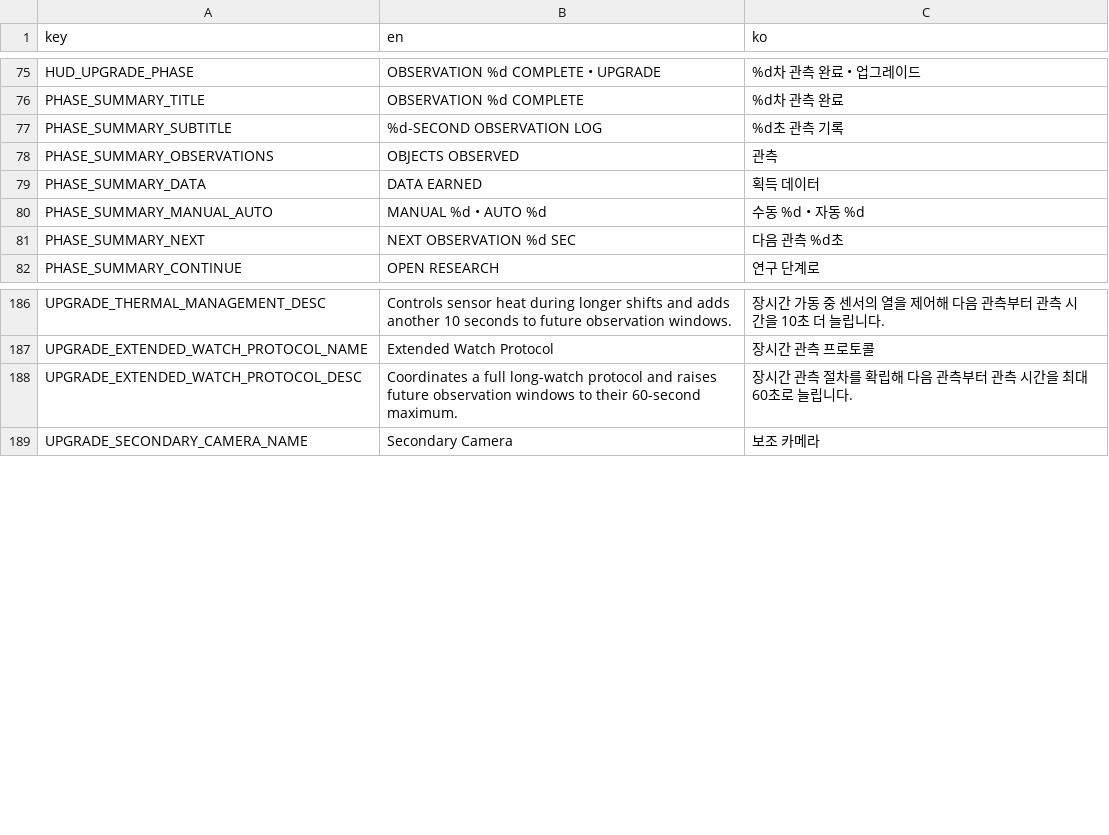
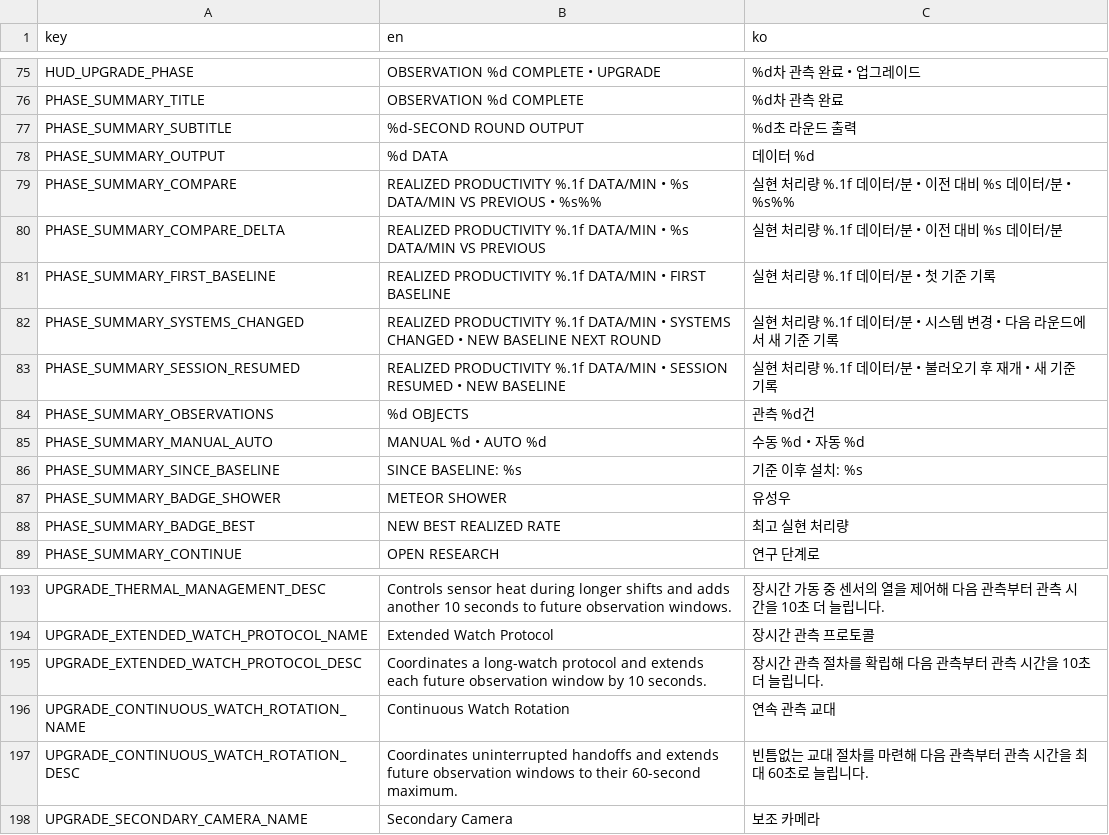
Before and after one commit to frotrue/nightwatch-array, a CSV file: localization/ui.csv, drawn as a sheet; only a part is shown, gaps mark what is left out.

```diff
--- a/localization/ui.csv
+++ b/localization/ui.csv
@@ -76,7 +76,14 @@ HUD_UPGRADE_PHASE,OBSERVATION %d COMPLETE  •  UPGRADE,%d차 관측 완료  •
 PHASE_SUMMARY_TITLE,OBSERVATION %d COMPLETE,%d차 관측 완료
-PHASE_SUMMARY_SUBTITLE,%d-SECOND OBSERVATION LOG,%d초 관측 기록
-PHASE_SUMMARY_OBSERVATIONS,OBJECTS OBSERVED,관측
-PHASE_SUMMARY_DATA,DATA EARNED,획득 데이터
+PHASE_SUMMARY_SUBTITLE,%d-SECOND ROUND OUTPUT,%d초 라운드 출력
+PHASE_SUMMARY_OUTPUT,%d DATA,데이터 %d
+PHASE_SUMMARY_COMPARE,REALIZED PRODUCTIVITY %.1f DATA/MIN  •  %s DATA/MIN VS PREVIOUS  •  %s%%,실현 처리량 %.1f 데이터/분  •  이전 대비 %s 데이터/분  •  %s%%
+PHASE_SUMMARY_COMPARE_DELTA,REALIZED PRODUCTIVITY %.1f DATA/MIN  •  %s DATA/MIN VS PREVIOUS,실현 처리량 %.1f 데이터/분  •  이전 대비 %s 데이터/분
+PHASE_SUMMARY_FIRST_BASELINE,REALIZED PRODUCTIVITY %.1f DATA/MIN  •  FIRST BASELINE,실현 처리량 %.1f 데이터/분  •  첫 기준 기록
+PHASE_SUMMARY_SYSTEMS_CHANGED,REALIZED PRODUCTIVITY %.1f DATA/MIN  •  SYSTEMS CHANGED  •  NEW BASELINE NEXT ROUND,실현 처리량 %.1f 데이터/분  •  시스템 변경  •  다음 라운드에서 새 기준 기록
+PHASE_SUMMARY_SESSION_RESUMED,REALIZED PRODUCTIVITY %.1f DATA/MIN  •  SESSION RESUMED  •  NEW BASELINE,실현 처리량 %.1f 데이터/분  •  불러오기 후 재개  •  새 기준 기록
+PHASE_SUMMARY_OBSERVATIONS,%d OBJECTS,관측 %d건
 PHASE_SUMMARY_MANUAL_AUTO,MANUAL %d  •  AUTO %d,수동 %d  •  자동 %d
-PHASE_SUMMARY_NEXT,NEXT OBSERVATION  %d SEC,다음 관측  %d초
+PHASE_SUMMARY_SINCE_BASELINE,SINCE BASELINE: %s,기준 이후 설치: %s
+PHASE_SUMMARY_BADGE_SHOWER,METEOR SHOWER,유성우
+PHASE_SUMMARY_BADGE_BEST,NEW BEST REALIZED RATE,최고 실현 처리량
 PHASE_SUMMARY_CONTINUE,OPEN RESEARCH,연구 단계로
@@ -187,3 +194,5 @@ UPGRADE_THERMAL_MANAGEMENT_DESC,Controls sensor heat during longer shifts and ad
 UPGRADE_EXTENDED_WATCH_PROTOCOL_NAME,Extended Watch Protocol,장시간 관측 프로토콜
-UPGRADE_EXTENDED_WATCH_PROTOCOL_DESC,Coordinates a full long-watch protocol and raises future observation windows to their 60-second maximum.,장시간 관측 절차를 확립해 다음 관측부터 관측 시간을 최대 60초로 늘립니다.
+UPGRADE_EXTENDED_WATCH_PROTOCOL_DESC,Coordinates a long-watch protocol and extends each future observation window by 10 seconds.,장시간 관측 절차를 확립해 다음 관측부터 관측 시간을 10초 더 늘립니다.
+UPGRADE_CONTINUOUS_WATCH_ROTATION_NAME,Continuous Watch Rotation,연속 관측 교대
+UPGRADE_CONTINUOUS_WATCH_ROTATION_DESC,Coordinates uninterrupted handoffs and extends future observation windows to their 60-second maximum.,빈틈없는 교대 절차를 마련해 다음 관측부터 관측 시간을 최대 60초로 늘립니다.
 UPGRADE_SECONDARY_CAMERA_NAME,Secondary Camera,보조 카메라
```
Also changed, not shown: 18 other files.
